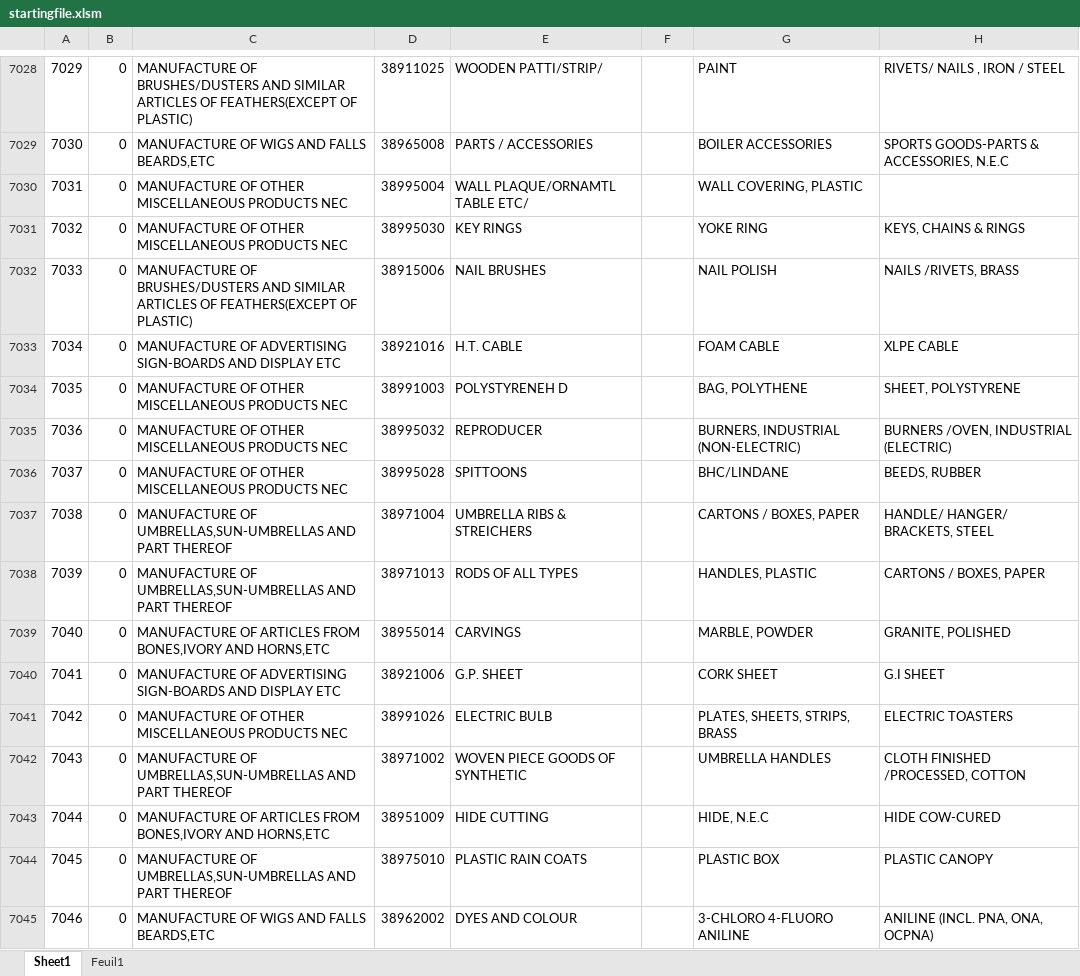
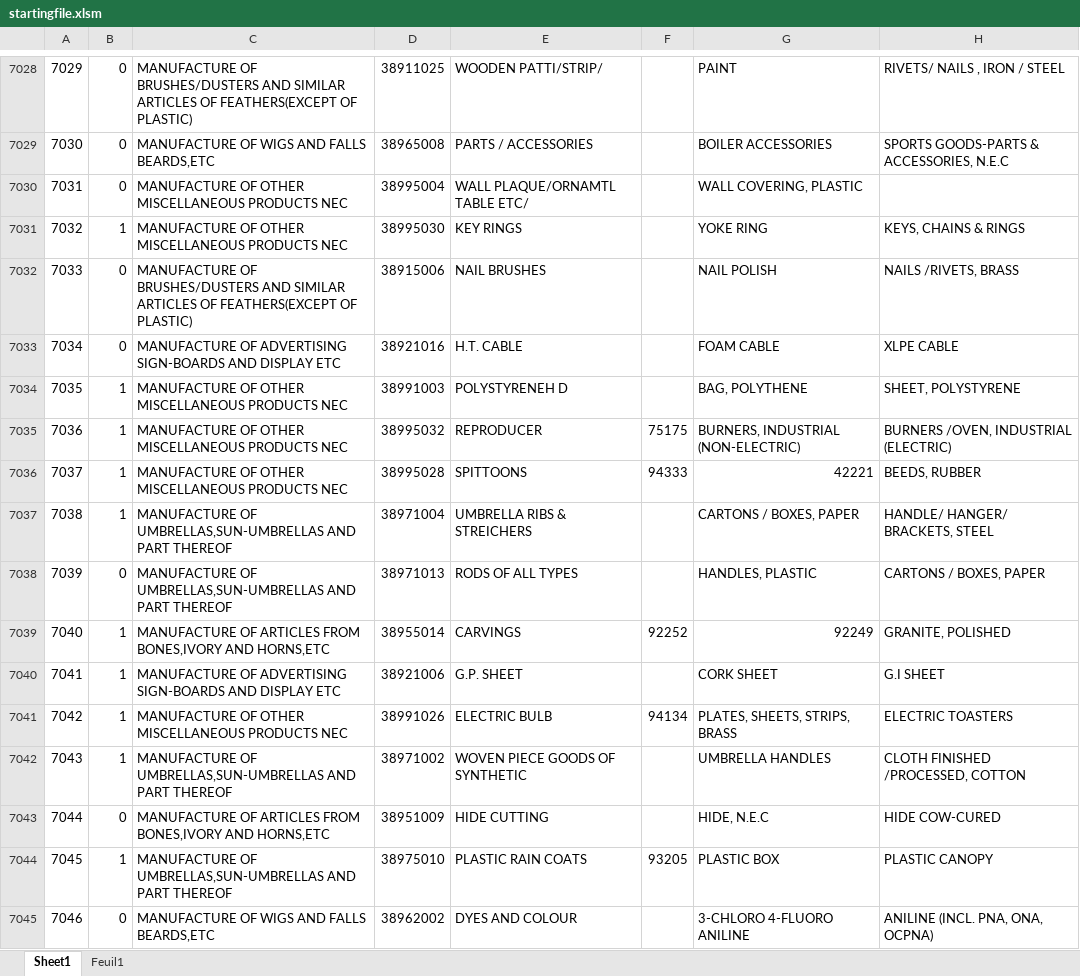
Before and after one commit to JulieLen/asic_corresp, an Excel workbook: startingfile.xlsm, sheet Sheet1, drawn as a sheet; only a part is shown, gaps mark what is left out; values as stored, in another font and other column widths than the file's, no cell formats; the diff covers the shown part only; the diff names each change by its address in the sheet, - before the commit and + after, or states it on an @@ line.

```diff
--- a/startingfile.xlsm (sheet Sheet1)
+++ b/startingfile.xlsm (sheet Sheet1)
-B7031: 0
+B7031: 1
-B7034:B7037: 0
+B7034:B7037: 1
-F7035: (empty)
+F7035: 75175
-F7036: (empty)
+F7036: 94333
-G7036: BHC/LINDANE
+G7036: 42221
-B7039:B7042: 0
+B7039:B7042: 1
-F7039: (empty)
+F7039: 92252
-G7039: MARBLE, POWDER
+G7039: 92249
-F7041: (empty)
+F7041: 94134
-B7044: 0
+B7044: 1
-F7044: (empty)
+F7044: 93205
```
Also changed, not shown: 222 edited cells elsewhere in this sheet, cell formats.
